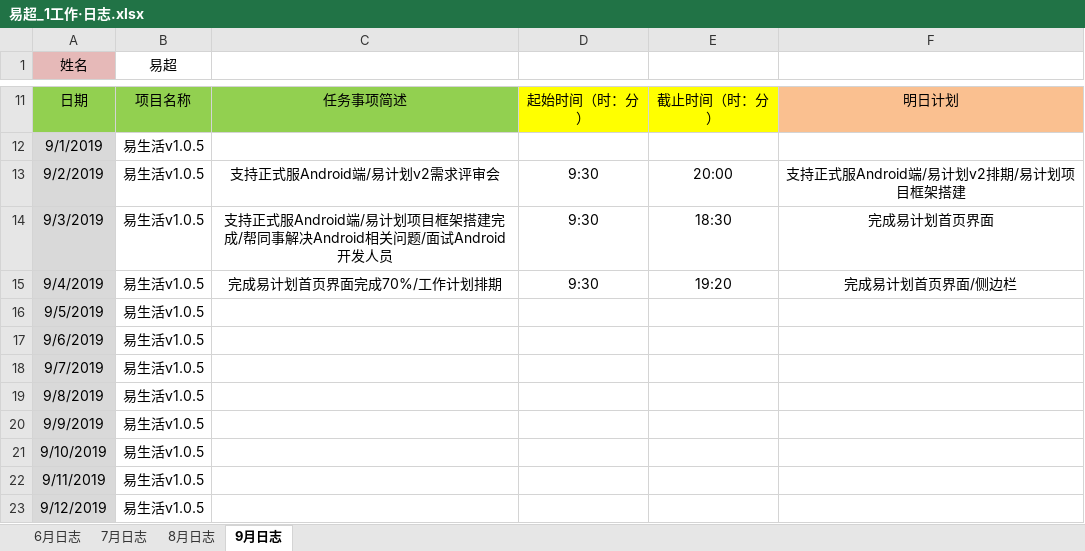
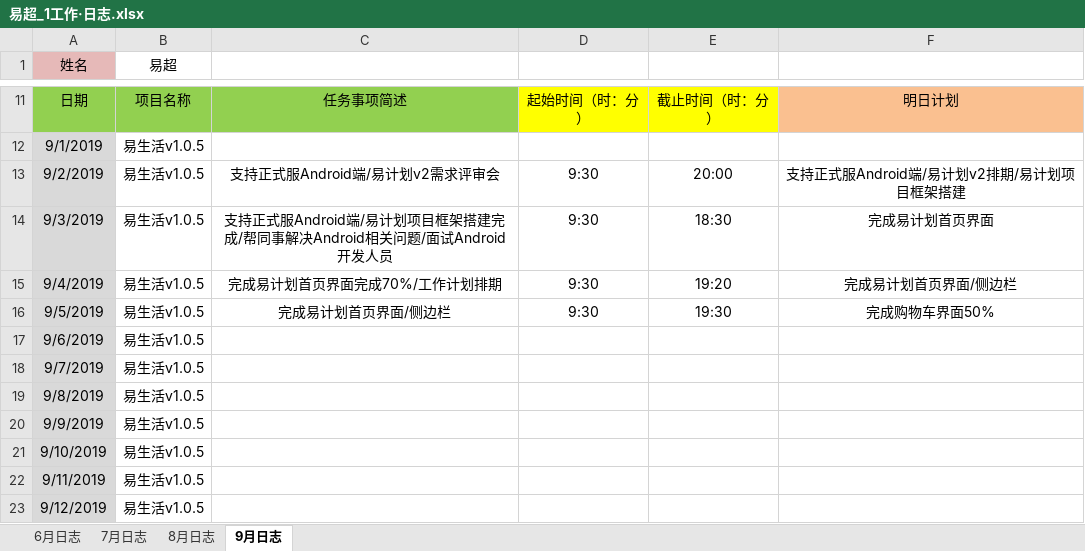
Before and after one commit to xiaofengshen/heheh, an Excel workbook: 易超_1工作·日志.xlsx, sheet 9月日志, drawn as a sheet; only a part is shown, gaps mark what is left out; values as stored, in another font and other column widths than the file's, no borders; the diff names each change by its address in the sheet, - before the commit and + after, or states it on an @@ line.

Commit message:
20190905

```diff
--- a/易超_1工作·日志.xlsx (sheet 9月日志)
+++ b/易超_1工作·日志.xlsx (sheet 9月日志)
-C16: (empty)
+C16: 完成易计划首页界面/侧边栏
-D16: (empty)
+D16: 9:30
-E16: (empty)
+E16: 19:30
-F16: (empty)
+F16: 完成购物车界面50%
```
